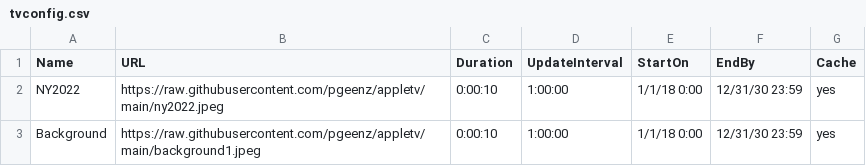
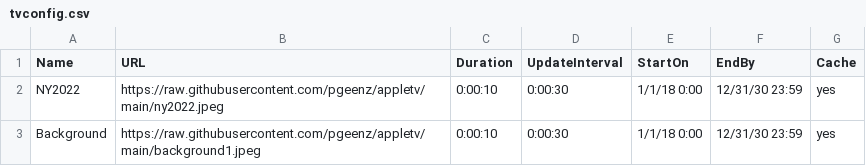
Before and after one commit to derekthatcher/AppleTV, a CSV file: tvconfig.csv, drawn as a sheet.

Commit message:
Update tvconfig.csv

```diff
--- a/tvconfig.csv
+++ b/tvconfig.csv
@@ -1,3 +1,3 @@
 Name,URL,Duration,UpdateInterval,StartOn,EndBy,Cache
-NY2022,https://raw.githubusercontent.com/pgeenz/appletv/main/ny2022.jpeg,0:00:10,1:00:00,1/1/18 0:00,12/31/30 23:59,yes
-Background,https://raw.githubusercontent.com/pgeenz/appletv/main/background1.jpeg,0:00:10,1:00:00,1/1/18 0:00,12/31/30 23:59,yes
+NY2022,https://raw.githubusercontent.com/pgeenz/appletv/main/ny2022.jpeg,0:00:10,0:00:30,1/1/18 0:00,12/31/30 23:59,yes
+Background,https://raw.githubusercontent.com/pgeenz/appletv/main/background1.jpeg,0:00:10,0:00:30,1/1/18 0:00,12/31/30 23:59,yes
```
